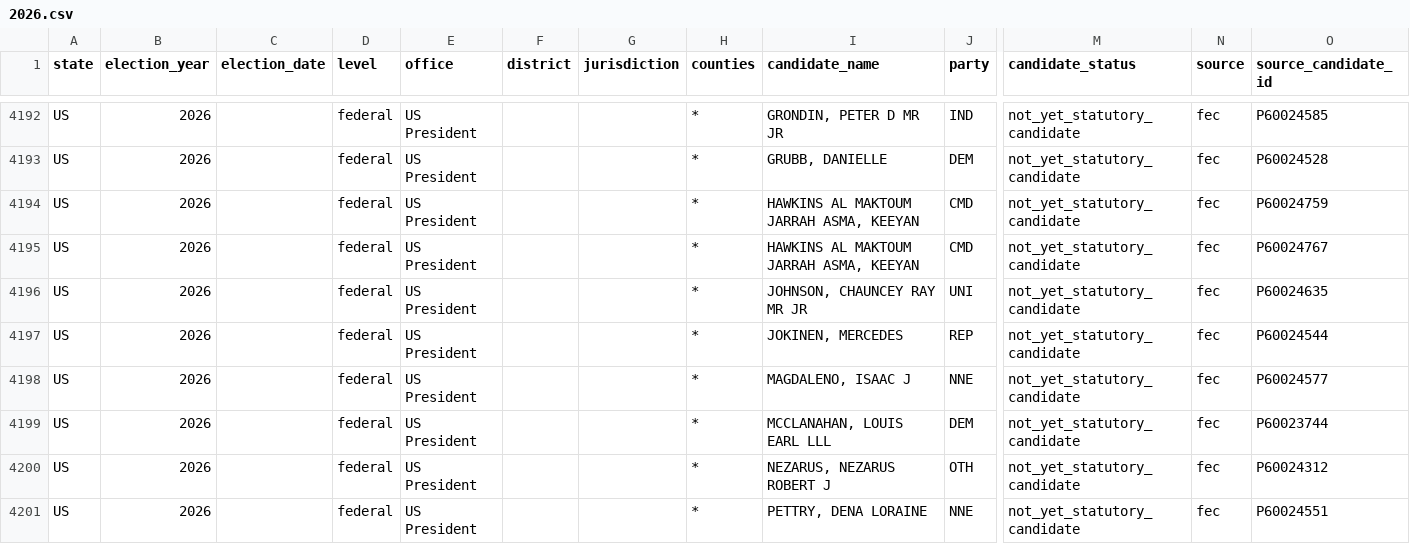
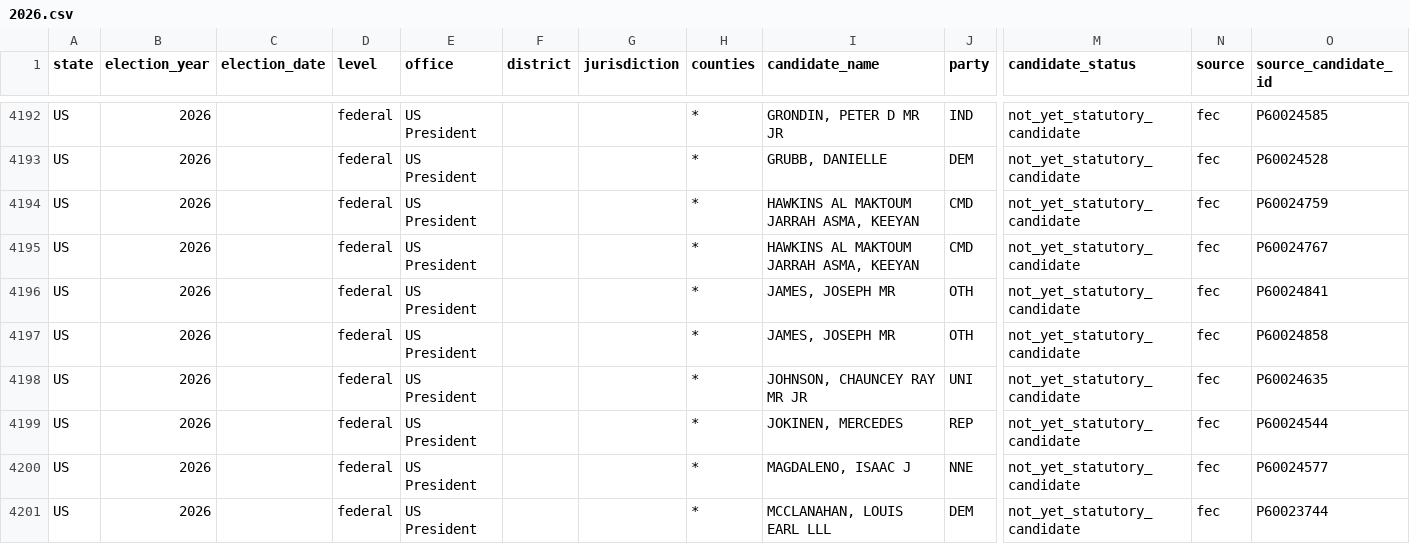
Before and after one commit to AlexanderNicholasIvanov/who-is-running, a CSV file: data/fec/2026.csv, drawn as a sheet; only a part is shown, gaps mark what is left out; the shorter side is filled out with more unchanged rows; rows hold the shown columns only; the diff names each change by its address in the sheet, - before the commit and + after, or states it on an @@ line.

```diff
--- a/data/fec/2026.csv
+++ b/data/fec/2026.csv
+row 4196: US | 2026 |  | federal | US President |  |  | * | JAMES, JOSEPH MR | OTH | not_yet_statutory_candidate | fec | P60024841
+row 4197: US | 2026 |  | federal | US President |  |  | * | JAMES, JOSEPH MR | OTH | not_yet_statutory_candidate | fec | P60024858
```
